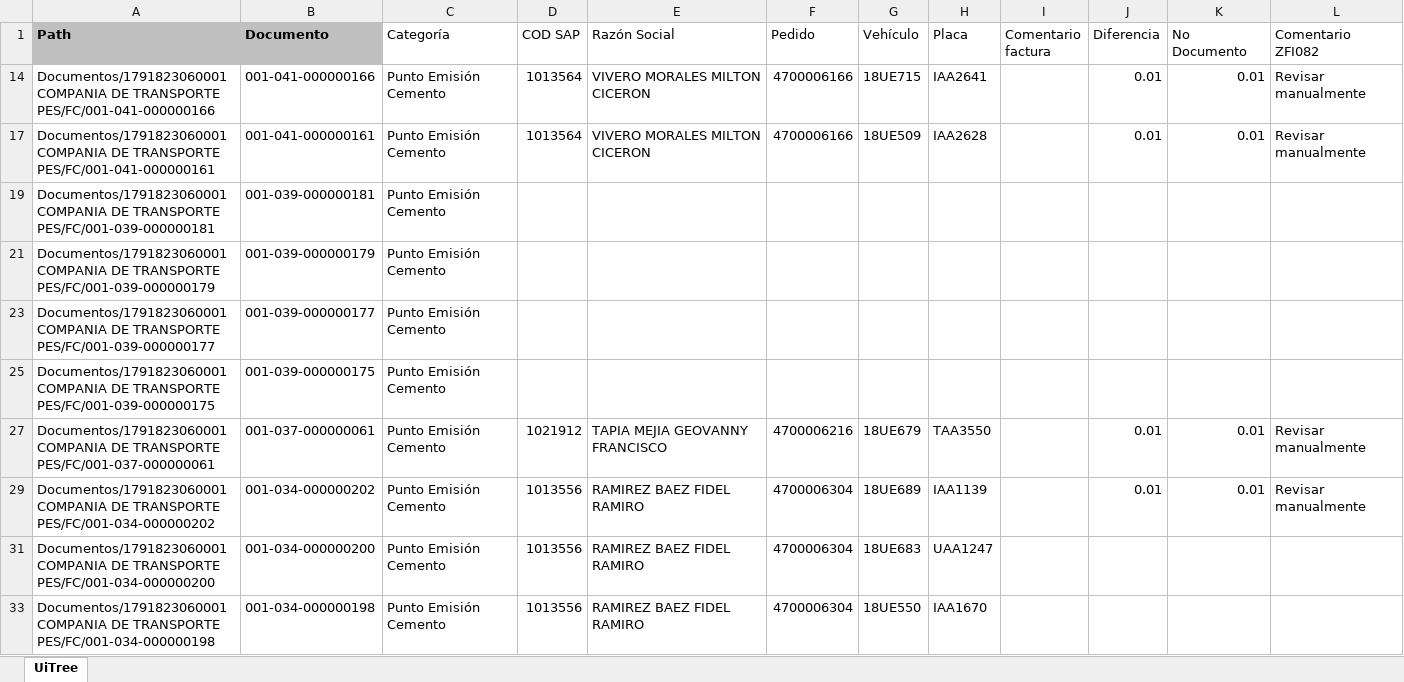
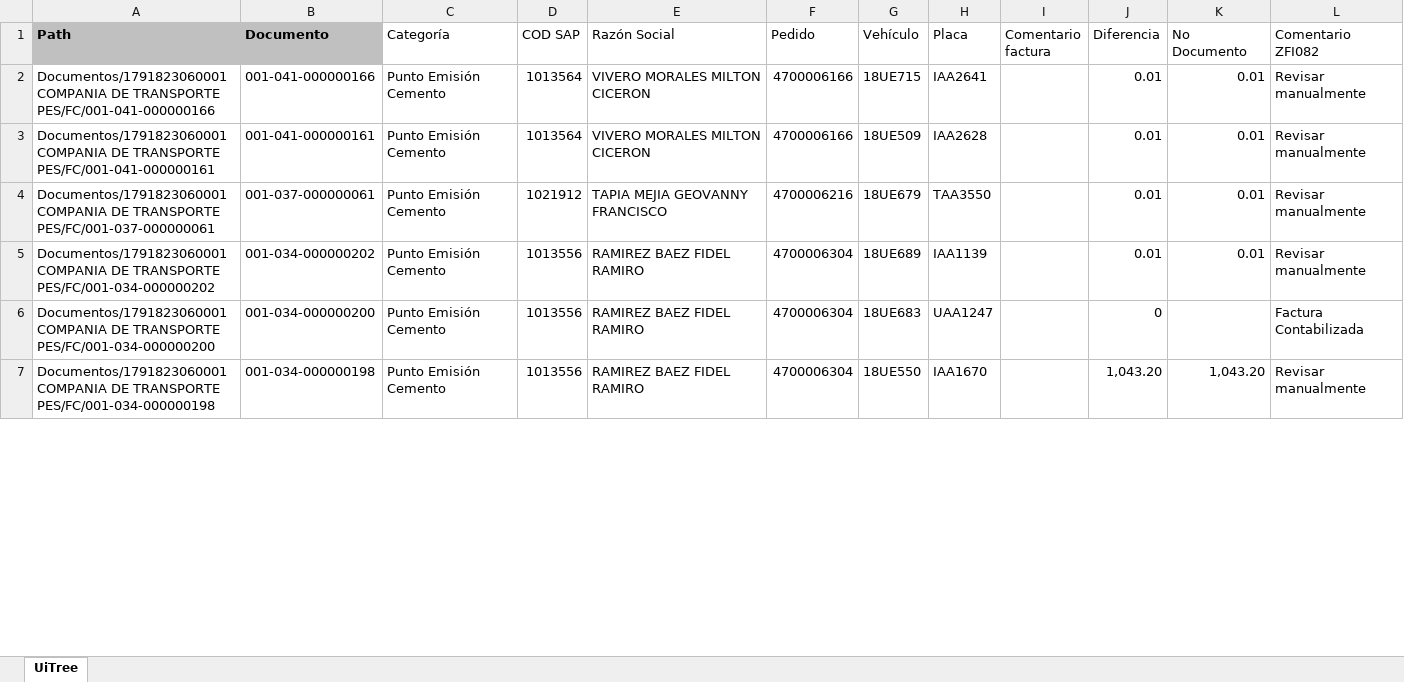
Before and after one commit to BenCruzSar95/uipathunacem, an Excel workbook: Robot Cuentas por Cobrar/Config/Archivos/UiTree.xlsx, sheet UiTree, drawn as a sheet; only a part is shown; values as stored, in another font and other column widths than the file's, no borders; removed rows and columns are numbered as before the commit, all else as after; the diff covers the shown part only; the diff names each change by its address in the sheet, - before the commit and + after, or states it on an @@ line.

```diff
--- a/Robot Cuentas por Cobrar/Config/Archivos/UiTree.xlsx (sheet UiTree)
+++ b/Robot Cuentas por Cobrar/Config/Archivos/UiTree.xlsx (sheet UiTree)
-row 19: Documentos/1791823060001 COMPANIA DE TRANSPORTE PES/FC/001-039-000000181 | 001-039-000000181 | Punto Emisión Cemento
-row 21: Documentos/1791823060001 COMPANIA DE TRANSPORTE PES/FC/001-039-000000179 | 001-039-000000179 | Punto Emisión Cemento
-row 23: Documentos/1791823060001 COMPANIA DE TRANSPORTE PES/FC/001-039-000000177 | 001-039-000000177 | Punto Emisión Cemento
-row 25: Documentos/1791823060001 COMPANIA DE TRANSPORTE PES/FC/001-039-000000175 | 001-039-000000175 | Punto Emisión Cemento
-J6 (Diferencia): (empty)
+J6 (Diferencia): 0
-L6 (Comentario ZFI082): (empty)
+L6 (Comentario ZFI082): Factura Contabilizada
-J7 (Diferencia): (empty)
+J7 (Diferencia): 1,043.20
-K7 (No Documento): (empty)
+K7 (No Documento): 1,043.20
-L7 (Comentario ZFI082): (empty)
+L7 (Comentario ZFI082): Revisar manualmente
```
Also changed, not shown: 1 removed row and 12 edited cells elsewhere in this sheet, hidden cells, Robot Facturación Materia Prima/Config/Descargas/Pedidos SAP.xlsx, Robot Facturación Materia Prima/Config/Descargas/ZMM023.XLSX, 39 other files.
